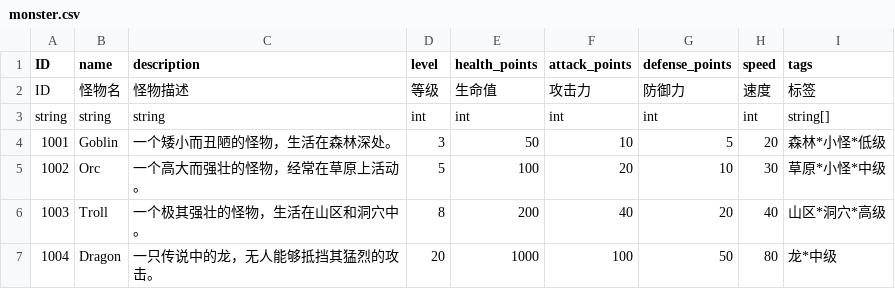
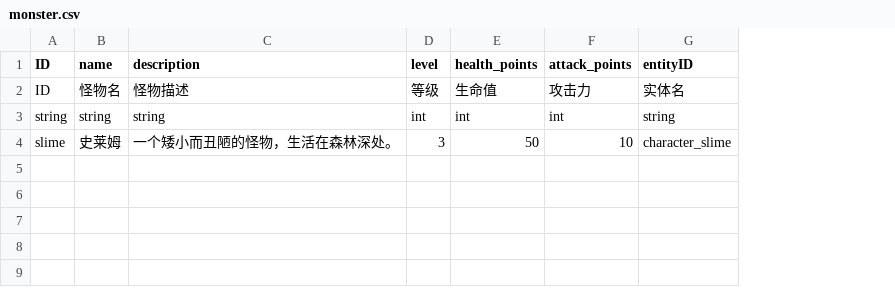
Before and after one commit to 17857310394/project-sx, a CSV file: datatables/monster.csv, drawn as a sheet; removed rows and columns are numbered as before the commit, all else as after; the diff names each change by its address in the sheet, - before the commit and + after, or states it on an @@ line.

```diff
--- a/datatables/monster.csv
+++ b/datatables/monster.csv
-column G (defense_points), rows 2-4: 防御力 | int | 5
-column H (speed), rows 2-4: 速度 | int | 20
-column I (tags), rows 2-4: 标签 | string[] | 森林*小怪*低级
+column G (entityID), rows 2-4: 实体名 | string | character_slime
-A4 (ID): 1001
+A4 (ID): slime
-B4 (name): Goblin
+B4 (name): 史莱姆
-row 5: 1002 | Orc | 一个高大而强壮的怪物，经常在草原上活动。 | 5 | 100 | 20 | 10 | 30 | 草原*小怪*中级
-row 6: 1003 | Troll | 一个极其强壮的怪物，生活在山区和洞穴中。 | 8 | 200 | 40 | 20 | 40 | 山区*洞穴*高级
-row 7: 1004 | Dragon | 一只传说中的龙，无人能够抵挡其猛烈的攻击。 | 20 | 1000 | 100 | 50 | 80 | 龙*中级
```
Also changed, not shown: datatables/hero.csv, 24 other files.
